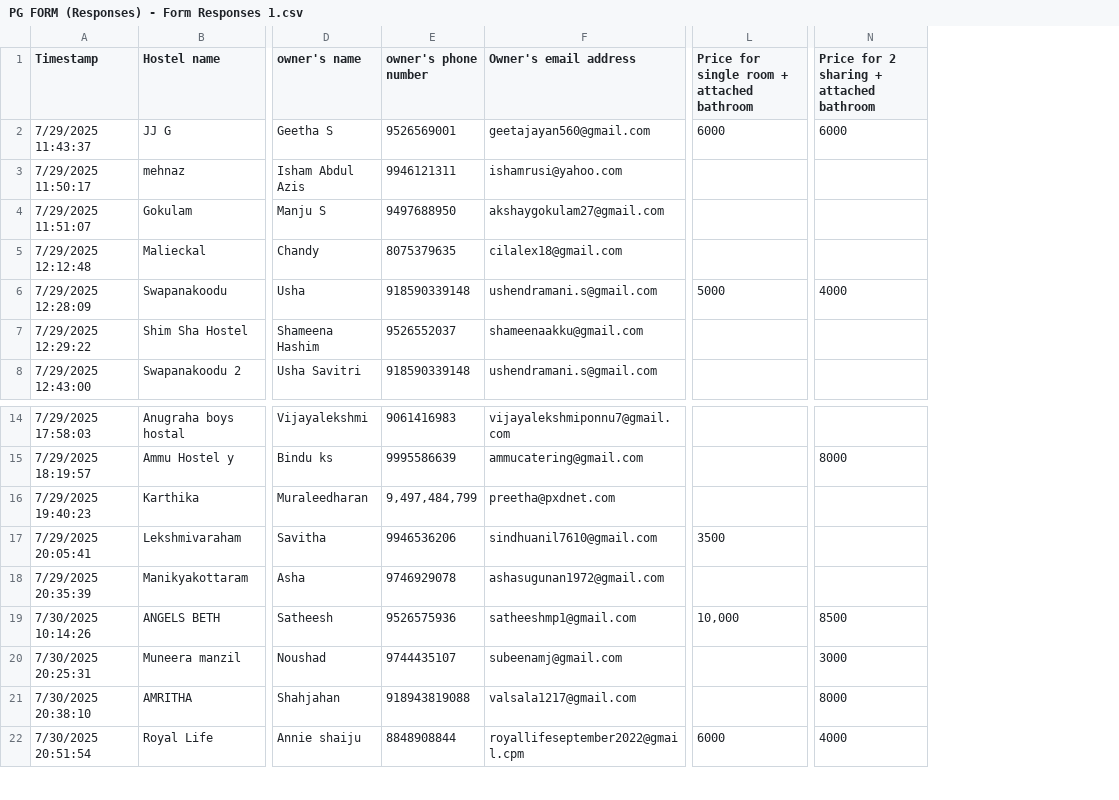
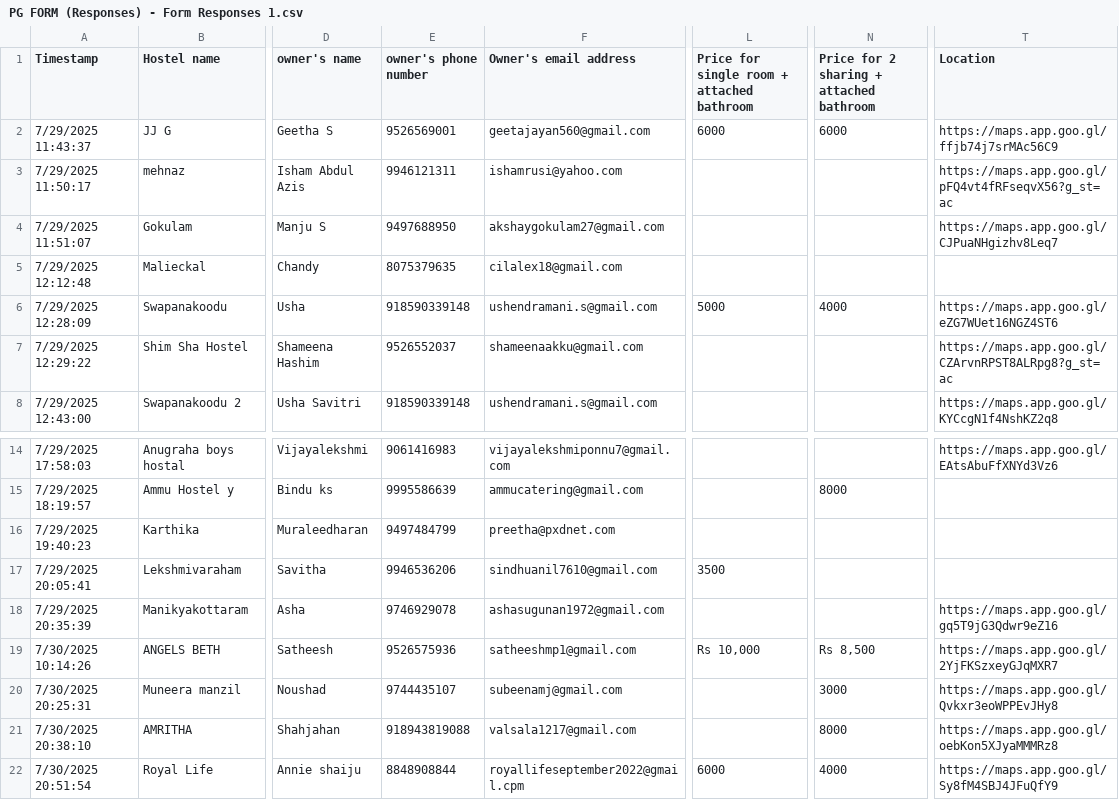
Before and after one commit to Sarath-2803/pgbee-server-new, a CSV file: PG FORM (Responses) - Form Responses 1.csv, drawn as a sheet; only a part is shown, gaps mark what is left out; the diff names each change by its address in the sheet, - before the commit and + after, or states it on an @@ line.

Commit message:
adding locations

```diff
--- a/PG FORM (Responses) - Form Responses 1.csv
+++ b/PG FORM (Responses) - Form Responses 1.csv
+column T (Location), rows 2-8: https://maps.app.goo.gl/ffjb74j7srMAc56C9 | https://maps.app.goo.gl/pFQ4vt4fRFseqvX56?g_st=ac | https://maps.app.goo.gl/CJPuaNHgizhv8Leq7 |  | https://maps.app.goo.gl/eZG7WUet16NGZ4ST6 | https://maps.app.goo.gl/CZArvnRPST8ALRpg8?g_st=ac | https://maps.app.goo.gl/KYCcgN1f4NshKZ2q8; rows 14-22: https://maps.app.goo.gl/EAtsAbuFfXNYd3Vz6 |  |  |  | https://maps.app.goo.gl/gq5T9jG3Qdwr9eZ16 | https://maps.app.goo.gl/2YjFKSzxeyGJqMXR7 | https://maps.app.goo.gl/Qvkxr3eoWPPEvJHy8 | https://maps.app.goo.gl/oebKon5XJyaMMMRz8 | https://maps.app.goo.gl/Sy8fM4SBJ4JFuQfY9
-E16 (owner's phone number): 9,497,484,799
+E16 (owner's phone number): 9497484799
-L19: 10,000
+L19: Rs 10,000
-N19: 8500
+N19: Rs 8,500
```
Also changed, not shown: 2 other files.
